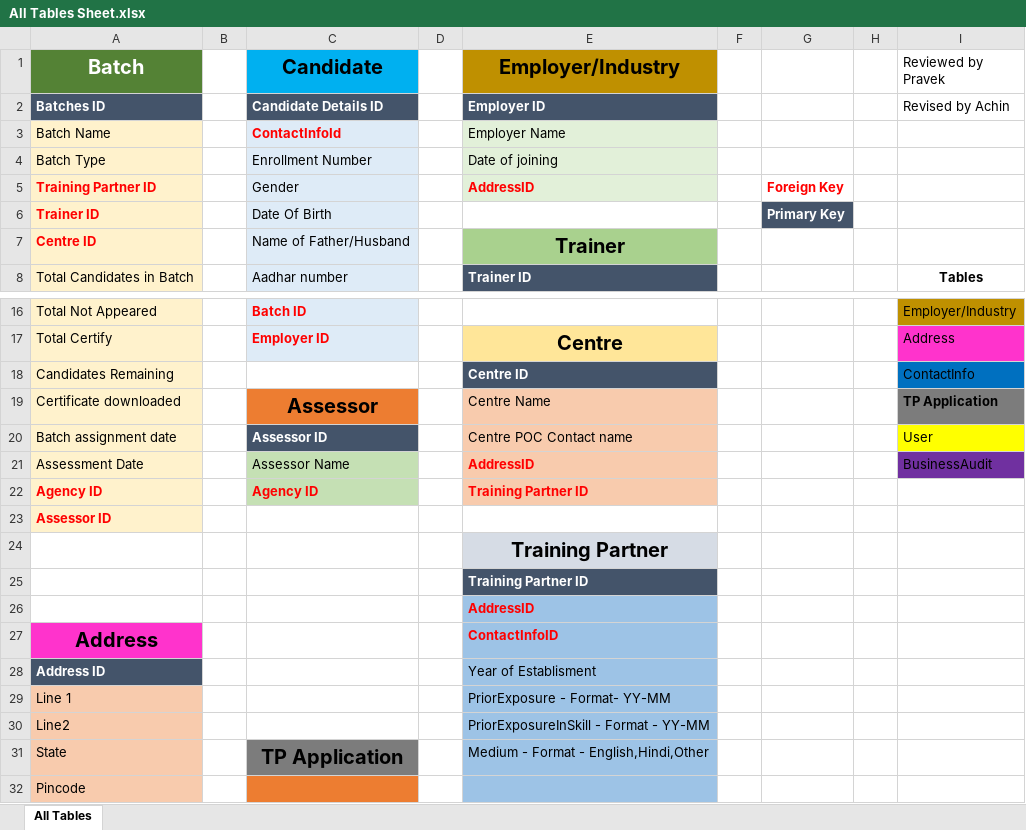
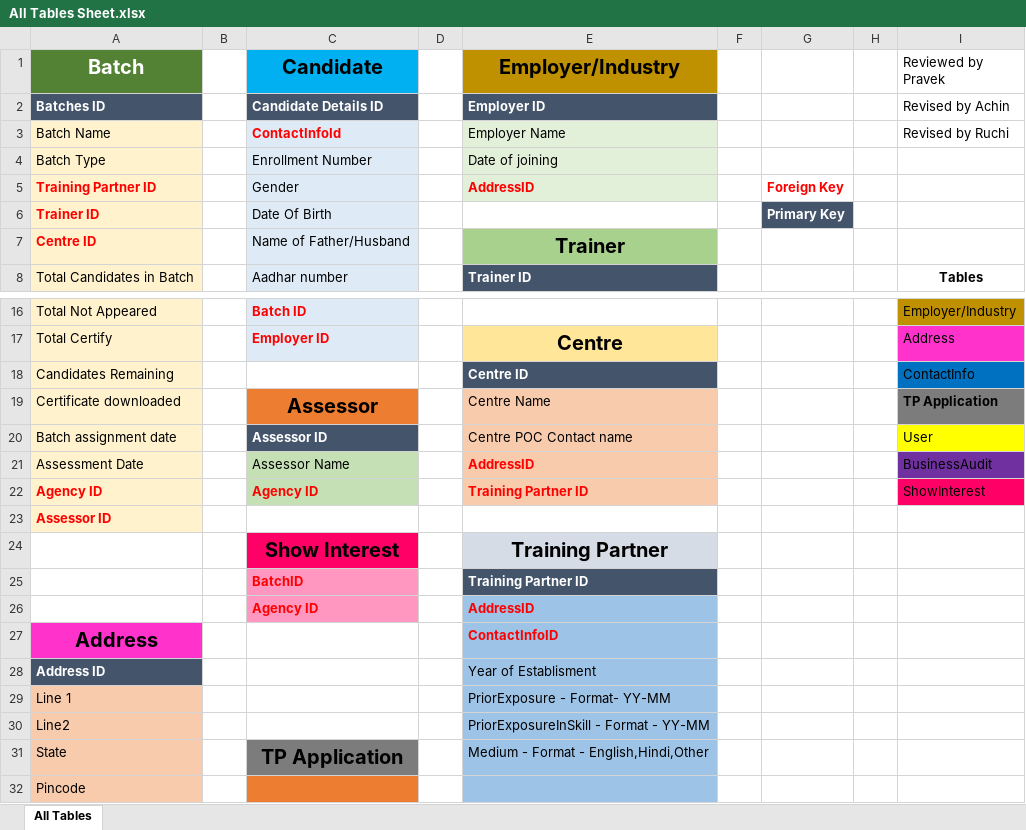
Before and after one commit to SmaltAndBeryl/Internship_2017, an Excel workbook: DB/All Tables Sheet.xlsx, sheet All Tables, drawn as a sheet; only a part is shown, gaps mark what is left out; values as stored, in another font and other column widths than the file's, no borders; the diff names each change by its address in the sheet, - before the commit and + after, or states it on an @@ line.

Commit message:
Ruchi Pareek : Added new table "ShowInterest" in All Tables Sheet.xlsx

```diff
--- a/DB/All Tables Sheet.xlsx (sheet All Tables)
+++ b/DB/All Tables Sheet.xlsx (sheet All Tables)
-I3 (Reviewed by Pravek): (empty)
+I3 (Reviewed by Pravek): Revised by Ruchi
-I22 (Reviewed by Pravek): (empty)
+I22 (Reviewed by Pravek): ShowInterest
-I22 fill: none
+I22 fill: #FF0066
-C24 (Candidate): (empty)
+C24 (Candidate): Show Interest
-C24 fill: none
+C24 fill: #FF0066
-C25 (Candidate): (empty)
+C25 (Candidate): BatchID
-C25:C26 fill: none
+C25:C26 fill: #FF97C1
-C26 (Candidate): (empty)
+C26 (Candidate): Agency ID
```
